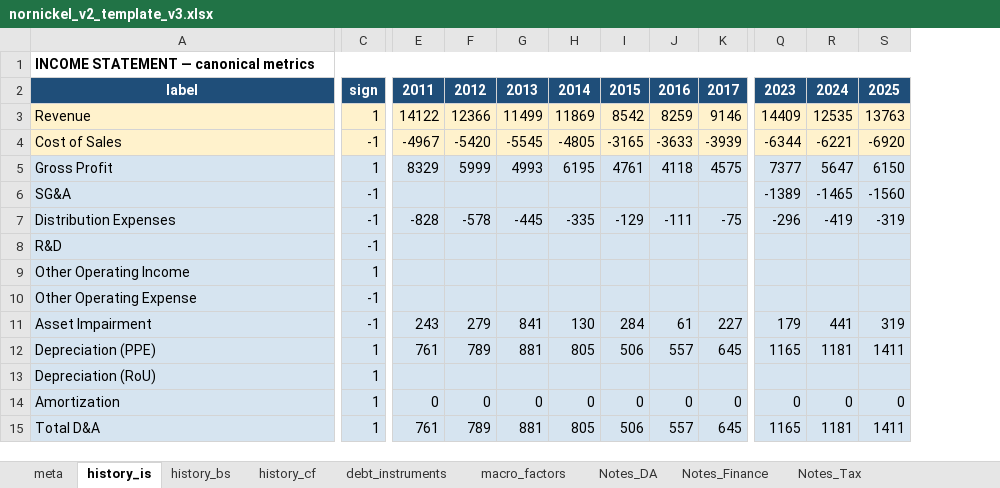
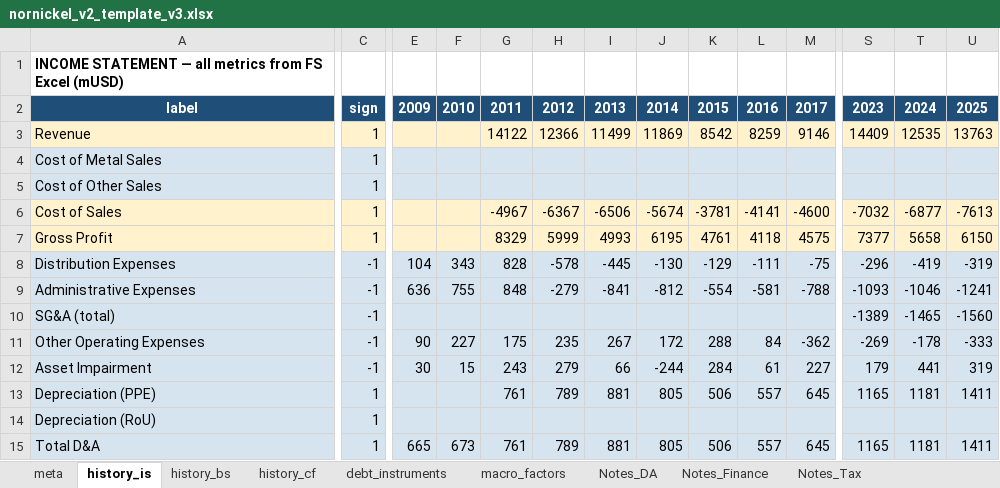
Before and after one commit to arturhusnutdinov/stressTest_v2, an Excel workbook: companies/nornickel_v2/data/excel/nornickel_v2_template_v3.xlsx, sheet history_is, drawn as a sheet; only a part is shown, gaps mark what is left out; values as stored, in another font and other column widths than the file's, no borders; removed rows and columns are numbered as before the commit, all else as after; rows hold the shown columns only; the diff covers the shown part only; the diff names each change by its address in the sheet, - before the commit and + after, or states it on an @@ line.

```diff
--- a/companies/nornickel_v2/data/excel/nornickel_v2_template_v3.xlsx (sheet history_is)
+++ b/companies/nornickel_v2/data/excel/nornickel_v2_template_v3.xlsx (sheet history_is)
+column E, row 2: 2009; row 8: 104; rows 12-15: 30 |  |  | 665
+column F, row 2: 2010; row 8: 343; rows 12-15: 15 |  |  | 673
-A1: INCOME STATEMENT — canonical metrics
+A1: INCOME STATEMENT — all metrics from FS Excel (mUSD)
-A1:S1 merged
+row 4: Cost of Metal Sales | 1
+row 5: Cost of Other Sales | 1
-C6: -1
+C6: 1
-H6: -5420
+H6: -6367
-I6: -5545
+I6: -6506
-J6: -4805
+J6: -5674
-K6: -3165
+K6: -3781
-L6: -3633
+L6: -4141
-M6: -3939
+M6: -4600
-S6: -6344
+S6: -7032
-T6: -6221
+T6: -6877
-U6: -6920
+U6: -7613
-A7:C7 fill: #D6E4F0
+A7:C7 fill: #FFF2CC
-G7:U7 fill: #D6E4F0
+G7:U7 fill: #FFF2CC
-T7: 5647
+T7: 5658
-row 6: SG&A | -1 |  |  |  |  |  |  |  | -1389 | -1465 | -1560
-G8: -828
+G8: 828
-J8: -335
+J8: -130
-row 8: R&D | -1
-row 9: Other Operating Income | 1
-row 10: Other Operating Expense | -1
+row 9: Administrative Expenses | -1 | 636 | 755 | 848 | -279 | -841 | -812 | -554 | -581 | -788 | -1093 | -1046 | -1241
+row 10: SG&A (total) | -1 |  |  |  |  |  |  |  |  |  | -1389 | -1465 | -1560
+row 11: Other Operating Expenses | -1 | 90 | 227 | 175 | 235 | 267 | 172 | 288 | 84 | -362 | -269 | -178 | -333
-I12: 841
+I12: 66
-J12: 130
+J12: -244
-row 14: Amortization | 1 | 0 | 0 | 0 | 0 | 0 | 0 | 0 | 0 | 0 | 0
```
Also changed, not shown: 3 added rows, 2 removed rows, 22 edited cells and cell formats elsewhere in this sheet, sheet history_bs, sheet history_cf.
